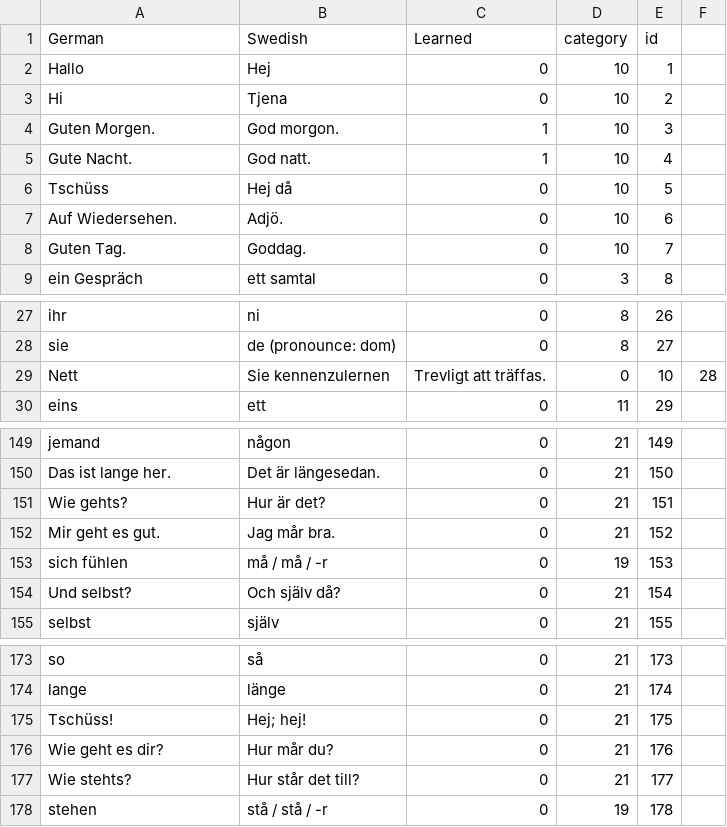
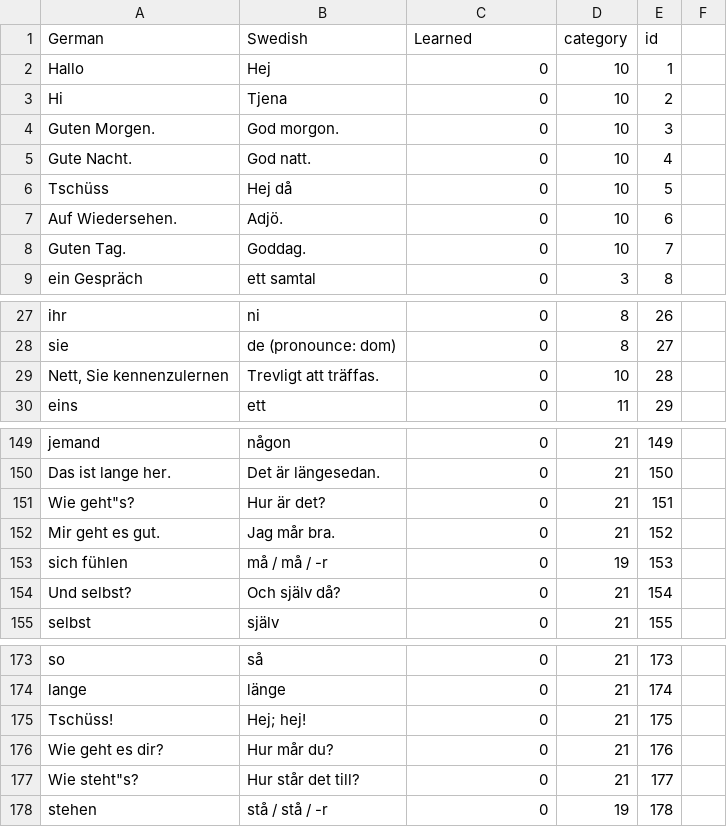
Before and after one commit to BeTre/Translator, a CSV file: vocabulary_list.csv, drawn as a sheet; only a part is shown, gaps mark what is left out.

```diff
--- a/vocabulary_list.csv
+++ b/vocabulary_list.csv
@@ -3,4 +3,4 @@ Hallo,Hej,0,10,1
 Hi,Tjena,0,10,2
-Guten Morgen.,God morgon.,1,10,3
-Gute Nacht.,God natt.,1,10,4
+Guten Morgen.,God morgon.,0,10,3
+Gute Nacht.,God natt.,0,10,4
 Tschüss,Hej då,0,10,5
@@ -28,3 +28,3 @@ ihr,ni,0,8,26
 sie,de (pronounce: dom),0,8,27
-Nett, Sie kennenzulernen,Trevligt att träffas.,0,10,28
+"Nett, Sie kennenzulernen",Trevligt att träffas.,0,10,28
 eins,ett,0,11,29
@@ -150,3 +150,3 @@ jemand,någon,0,21,149
 Das ist lange her.,Det är längesedan.,0,21,150
-Wie gehts?,Hur är det?,0,21,151
+"Wie geht""s?",Hur är det?,0,21,151
 Mir geht es gut.,Jag mår bra.,0,21,152
@@ -176,3 +176,3 @@ Tschüss!,Hej; hej!,0,21,175
 Wie geht es dir?,Hur mår du?,0,21,176
-Wie stehts?,Hur står det till?,0,21,177
+"Wie steht""s?",Hur står det till?,0,21,177
 stehen,stå / stå / -r,0,19,178
```
Also changed, not shown: 2 other files.
